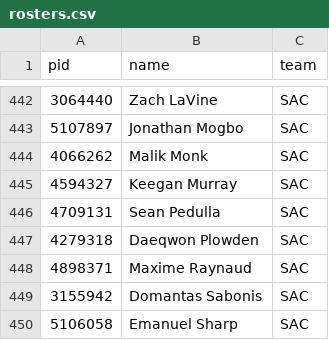
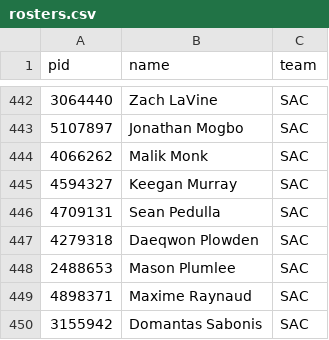
Before and after one commit to jlwin1995-alt/Bball, a CSV file: data/raw/rosters.csv, drawn as a sheet; only a part is shown, gaps mark what is left out; the shorter side is filled out with more unchanged rows; the diff names each change by its address in the sheet, - before the commit and + after, or states it on an @@ line.

```diff
--- a/data/raw/rosters.csv
+++ b/data/raw/rosters.csv
+row 448: 2488653 | Mason Plumlee | SAC
```
Also changed, not shown: data/log/voids.csv, data/raw/injuries.csv, 47 other files.
